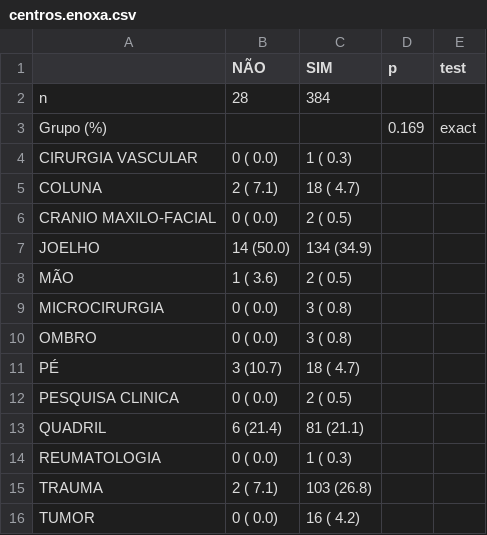
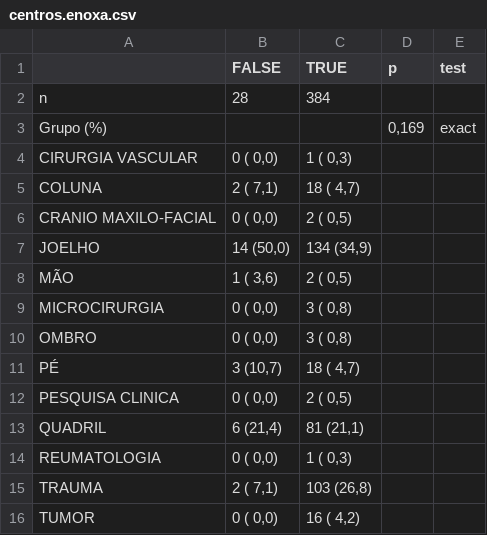
Before and after one commit to philsf-biostat/analise_dados_VC_2016, a CSV file: resultados/centros.enoxa.csv, drawn as a sheet.

```diff
--- a/resultados/centros.enoxa.csv
+++ b/resultados/centros.enoxa.csv
@@ -1,16 +1,16 @@
-"";"NÃO";"SIM";"p";"test"
+"";"FALSE";"TRUE";"p";"test"
 "n";"28";"384";"";""
-"Grupo (%)";"";"";" 0.169";"exact"
-"   CIRURGIA VASCULAR";" 0 ( 0.0) ";"  1 ( 0.3) ";"";""
-"   COLUNA";" 2 ( 7.1) ";" 18 ( 4.7) ";"";""
-"   CRANIO MAXILO-FACIAL";" 0 ( 0.0) ";"  2 ( 0.5) ";"";""
-"   JOELHO";"14 (50.0) ";"134 (34.9) ";"";""
-"   MÃO";" 1 ( 3.6) ";"  2 ( 0.5) ";"";""
-"   MICROCIRURGIA";" 0 ( 0.0) ";"  3 ( 0.8) ";"";""
-"   OMBRO";" 0 ( 0.0) ";"  3 ( 0.8) ";"";""
-"   PÉ";" 3 (10.7) ";" 18 ( 4.7) ";"";""
-"   PESQUISA CLINICA";" 0 ( 0.0) ";"  2 ( 0.5) ";"";""
-"   QUADRIL";" 6 (21.4) ";" 81 (21.1) ";"";""
-"   REUMATOLOGIA";" 0 ( 0.0) ";"  1 ( 0.3) ";"";""
-"   TRAUMA";" 2 ( 7.1) ";"103 (26.8) ";"";""
-"   TUMOR";" 0 ( 0.0) ";" 16 ( 4.2) ";"";""
+"Grupo (%)";"";"";" 0,169";"exact"
+"   CIRURGIA VASCULAR";" 0 ( 0,0) ";"  1 ( 0,3) ";"";""
+"   COLUNA";" 2 ( 7,1) ";" 18 ( 4,7) ";"";""
+"   CRANIO MAXILO-FACIAL";" 0 ( 0,0) ";"  2 ( 0,5) ";"";""
+"   JOELHO";"14 (50,0) ";"134 (34,9) ";"";""
+"   MÃO";" 1 ( 3,6) ";"  2 ( 0,5) ";"";""
+"   MICROCIRURGIA";" 0 ( 0,0) ";"  3 ( 0,8) ";"";""
+"   OMBRO";" 0 ( 0,0) ";"  3 ( 0,8) ";"";""
+"   PÉ";" 3 (10,7) ";" 18 ( 4,7) ";"";""
+"   PESQUISA CLINICA";" 0 ( 0,0) ";"  2 ( 0,5) ";"";""
+"   QUADRIL";" 6 (21,4) ";" 81 (21,1) ";"";""
+"   REUMATOLOGIA";" 0 ( 0,0) ";"  1 ( 0,3) ";"";""
+"   TRAUMA";" 2 ( 7,1) ";"103 (26,8) ";"";""
+"   TUMOR";" 0 ( 0,0) ";" 16 ( 4,2) ";"";""
```
Also changed, not shown: resultados/centro.spt.csv, resultados/centros.dabi.csv, 42 other files.
